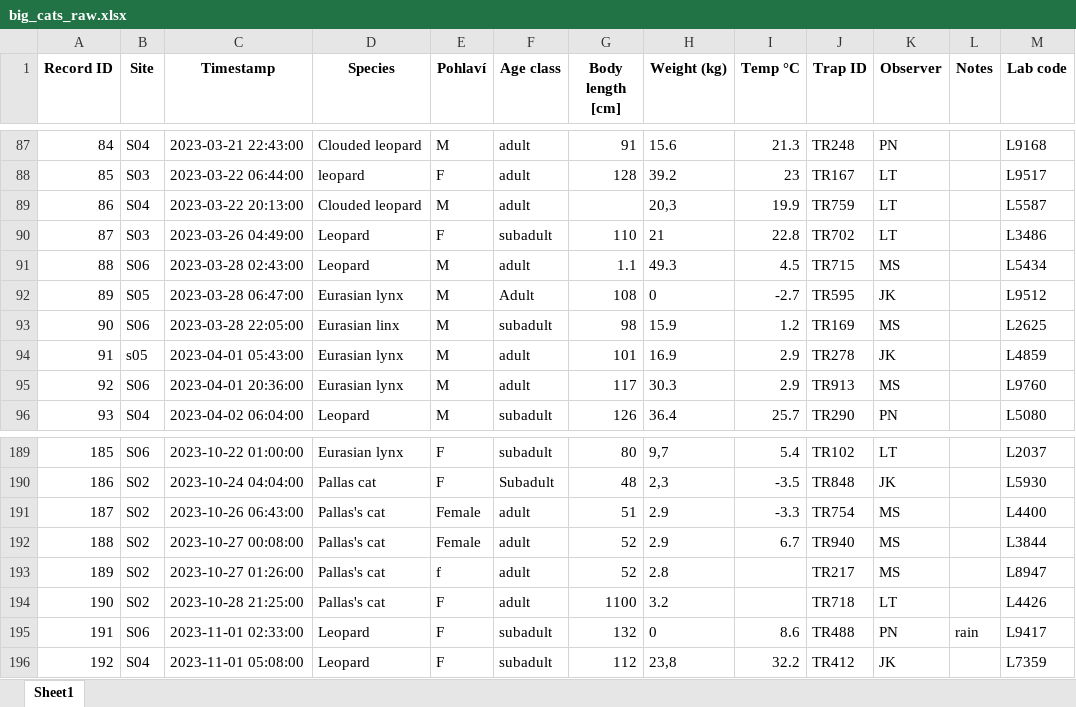
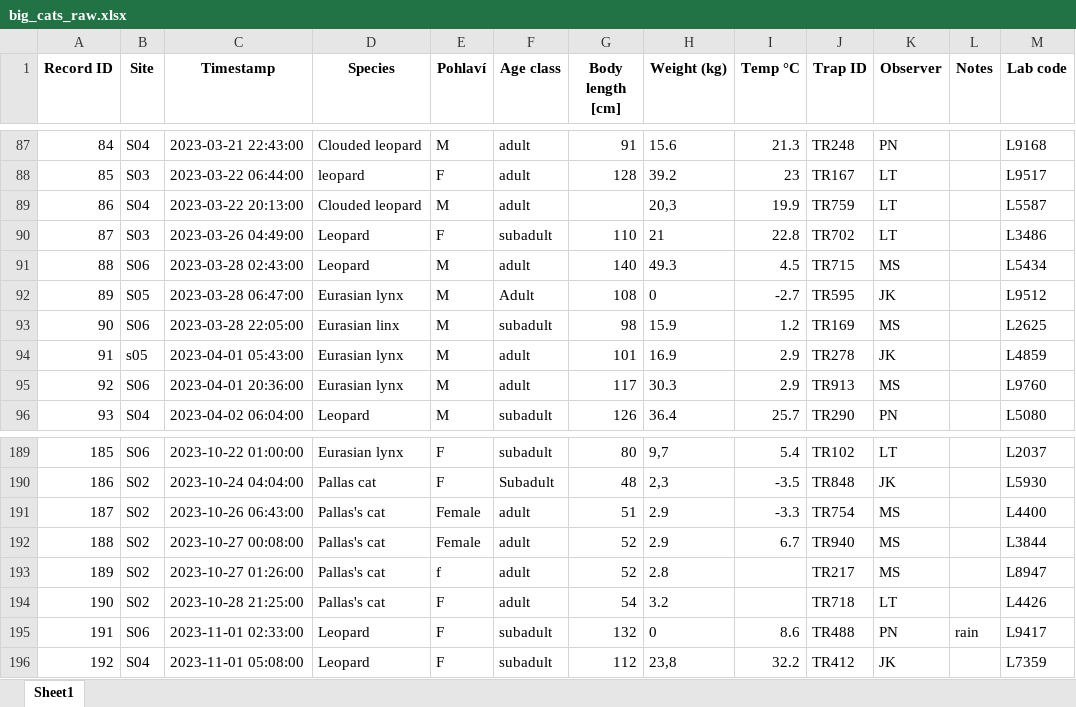
Before and after one commit to kadleci/Workshop-Less-Code-More-results, an Excel workbook: workshop_data/big_cats_raw.xlsx, sheet Sheet1, drawn as a sheet; only a part is shown, gaps mark what is left out; values as stored, in another font and other column widths than the file's, no borders; the diff names each change by its address in the sheet, - before the commit and + after, or states it on an @@ line.

```diff
--- a/workshop_data/big_cats_raw.xlsx (sheet Sheet1)
+++ b/workshop_data/big_cats_raw.xlsx (sheet Sheet1)
-G91 (Body length [cm]): 1.1
+G91 (Body length [cm]): 140
-G194 (Body length [cm]): 1100
+G194 (Body length [cm]): 54
```
Also changed, not shown: 15 other files.
